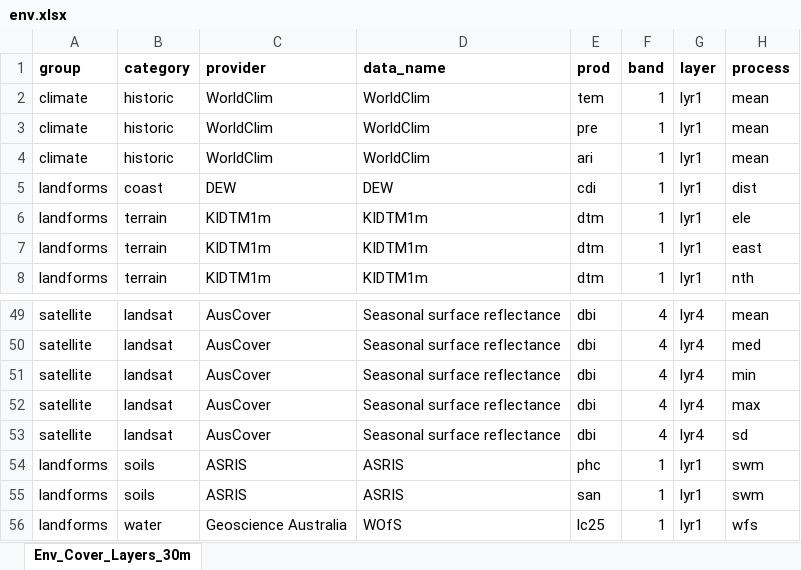
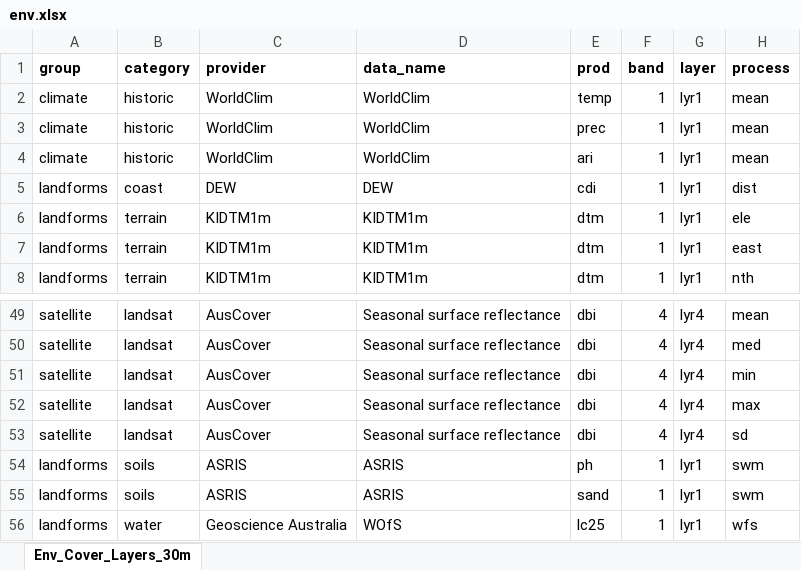
Before and after one commit to dew-landscapes/envEcosystems, an Excel workbook: data-raw/env.xlsx, sheet Env_Cover_Layers_30m, drawn as a sheet; only a part is shown, gaps mark what is left out; values as stored, in another font and other column widths than the file's, no borders; the diff names each change by its address in the sheet, - before the commit and + after, or states it on an @@ line.

Commit message:
aligning `env` with raster names

```diff
--- a/data-raw/env.xlsx (sheet Env_Cover_Layers_30m)
+++ b/data-raw/env.xlsx (sheet Env_Cover_Layers_30m)
-E2 (prod): tem
+E2 (prod): temp
-E3 (prod): pre
+E3 (prod): prec
-E54 (prod): phc
+E54 (prod): ph
-E55 (prod): san
+E55 (prod): sand
```
Also changed, not shown: 5 other files.
